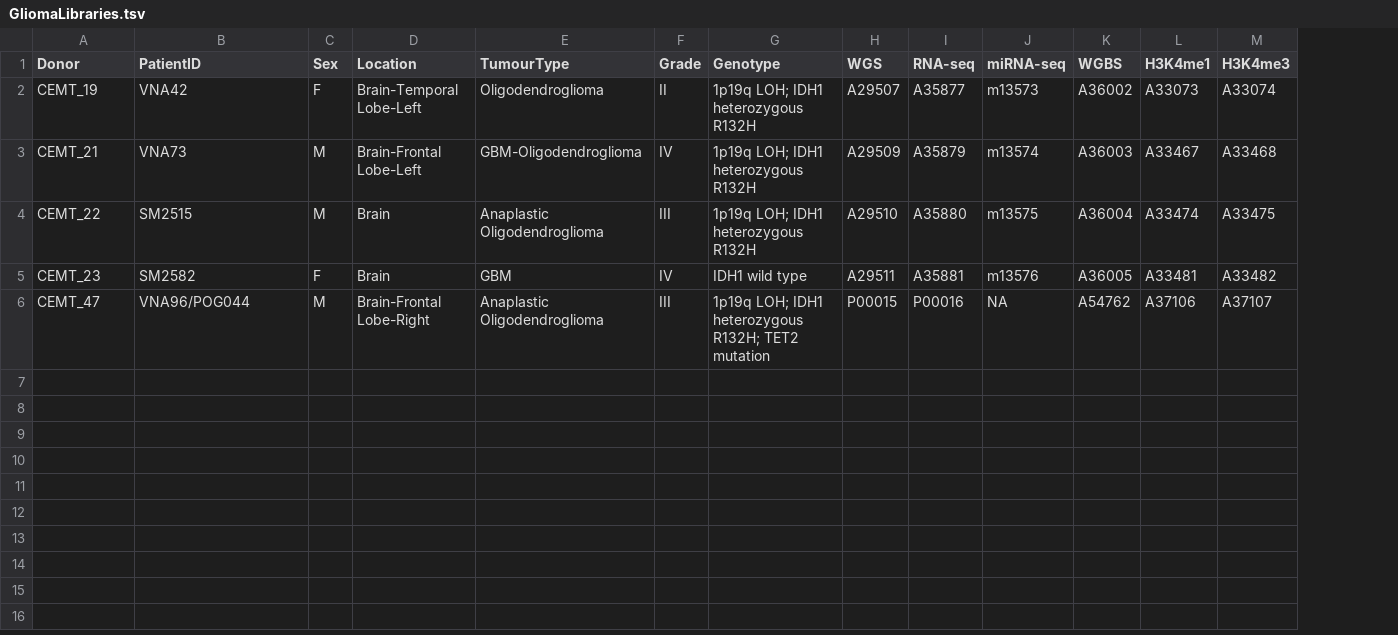
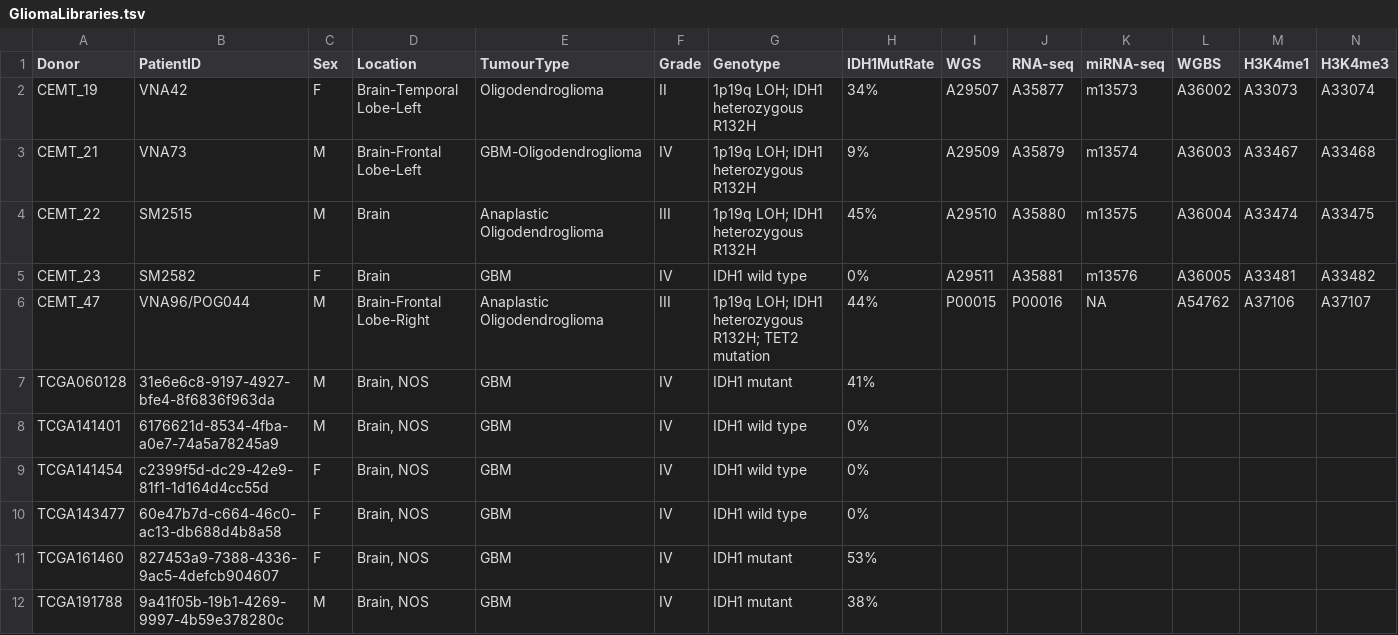
Before and after one commit to gloriali/HirstLab, a TSV file: Glioma/GliomaLibraries.tsv, drawn as a sheet; only a part is shown; rows hold the shown columns only; the diff names each change by its address in the sheet, - before the commit and + after, or states it on an @@ line.

Commit message:
Add TCGA sample info.

```diff
--- a/Glioma/GliomaLibraries.tsv
+++ b/Glioma/GliomaLibraries.tsv
+column H (IDH1MutRate), rows 2-6: 34% | 9% | 45% | 0% | 44%
+row 7: TCGA060128 | 31e6e6c8-9197-4927-bfe4-8f6836f963da | M | Brain, NOS | GBM | IV | IDH1 mutant | 41%
+row 8: TCGA141401 | 6176621d-8534-4fba-a0e7-74a5a78245a9 | M | Brain, NOS | GBM | IV | IDH1 wild type | 0%
+row 9: TCGA141454 | c2399f5d-dc29-42e9-81f1-1d164d4cc55d | F | Brain, NOS | GBM | IV | IDH1 wild type | 0%
+row 10: TCGA143477 | 60e47b7d-c664-46c0-ac13-db688d4b8a58 | F | Brain, NOS | GBM | IV | IDH1 wild type | 0%
+row 11: TCGA161460 | 827453a9-7388-4336-9ac5-4defcb904607 | F | Brain, NOS | GBM | IV | IDH1 mutant | 53%
+row 12: TCGA191788 | 9a41f05b-19b1-4269-9997-4b59e378280c | M | Brain, NOS | GBM | IV | IDH1 mutant | 38%
```
